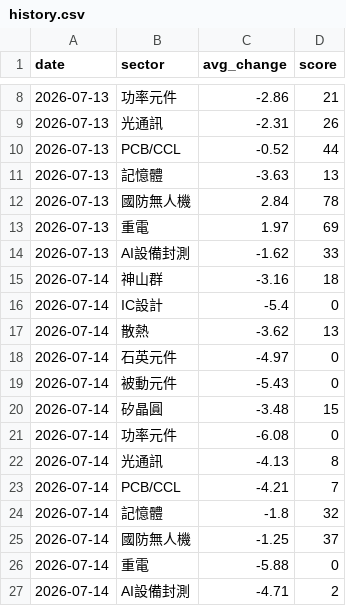
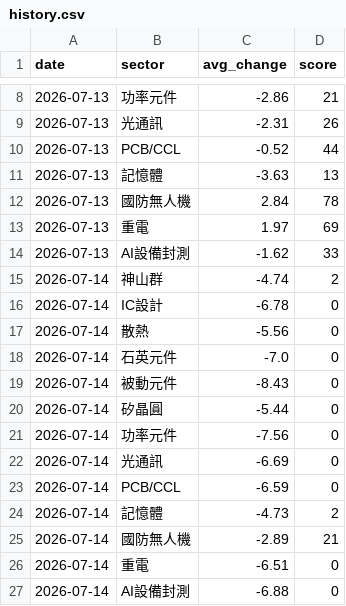
Before and after one commit to ChungHueiTsao/taiwan-dashboard, a CSV file: data/history.csv, drawn as a sheet; only a part is shown, gaps mark what is left out.

Commit message:
chore: 更新歷史資料 2026-07-14 10:39

```diff
--- a/data/history.csv
+++ b/data/history.csv
@@ -14,14 +14,14 @@ date,sector,avg_change,score
 2026-07-13,AI設備封測,-1.62,33
-2026-07-14,神山群,-3.16,18
-2026-07-14,IC設計,-5.4,0
-2026-07-14,散熱,-3.62,13
-2026-07-14,石英元件,-4.97,0
-2026-07-14,被動元件,-5.43,0
-2026-07-14,矽晶圓,-3.48,15
-2026-07-14,功率元件,-6.08,0
-2026-07-14,光通訊,-4.13,8
-2026-07-14,PCB/CCL,-4.21,7
-2026-07-14,記憶體,-1.8,32
-2026-07-14,國防無人機,-1.25,37
-2026-07-14,重電,-5.88,0
-2026-07-14,AI設備封測,-4.71,2
+2026-07-14,神山群,-4.74,2
+2026-07-14,IC設計,-6.78,0
+2026-07-14,散熱,-5.56,0
+2026-07-14,石英元件,-7.0,0
+2026-07-14,被動元件,-8.43,0
+2026-07-14,矽晶圓,-5.44,0
+2026-07-14,功率元件,-7.56,0
+2026-07-14,光通訊,-6.69,0
+2026-07-14,PCB/CCL,-6.59,0
+2026-07-14,記憶體,-4.73,2
+2026-07-14,國防無人機,-2.89,21
+2026-07-14,重電,-6.51,0
+2026-07-14,AI設備封測,-6.88,0
```
